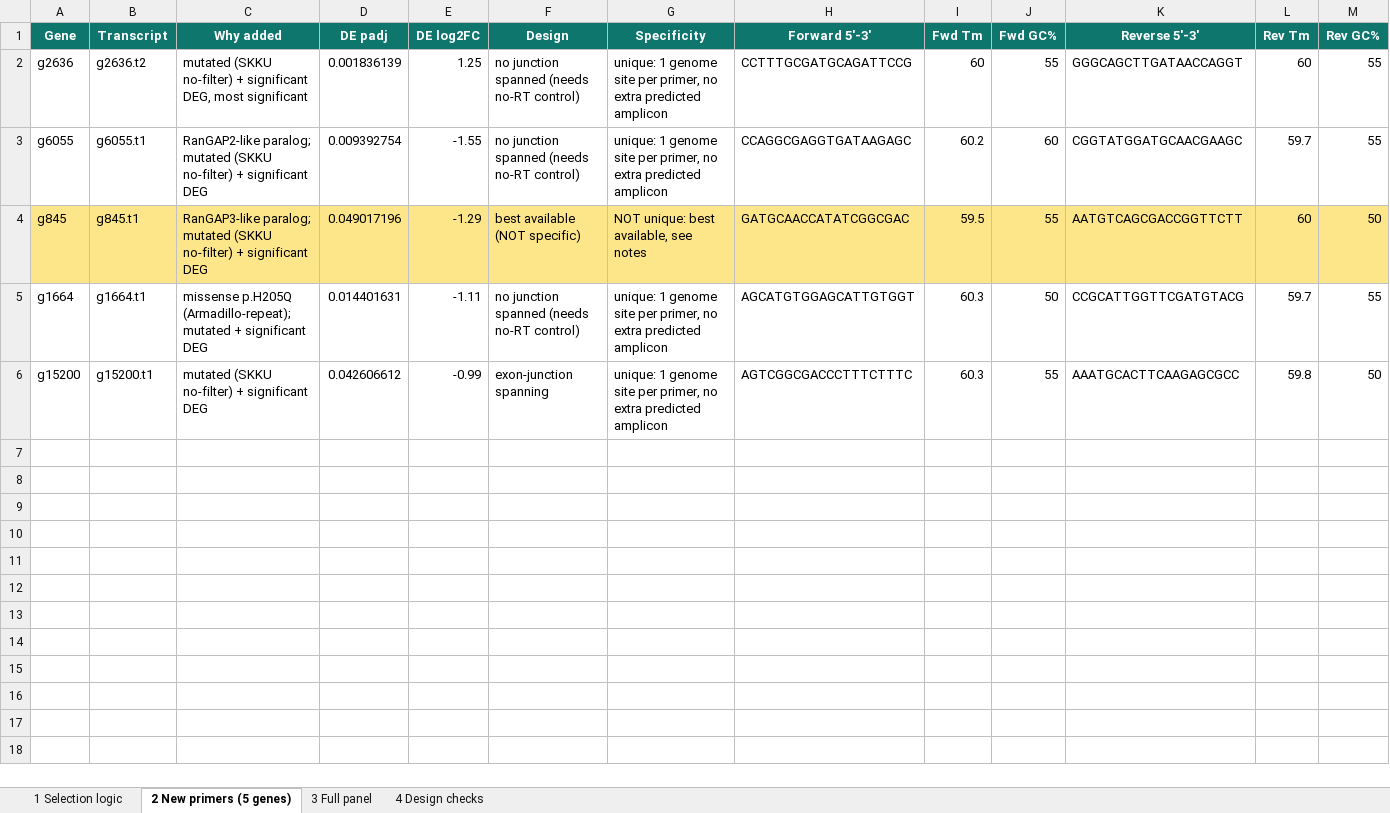
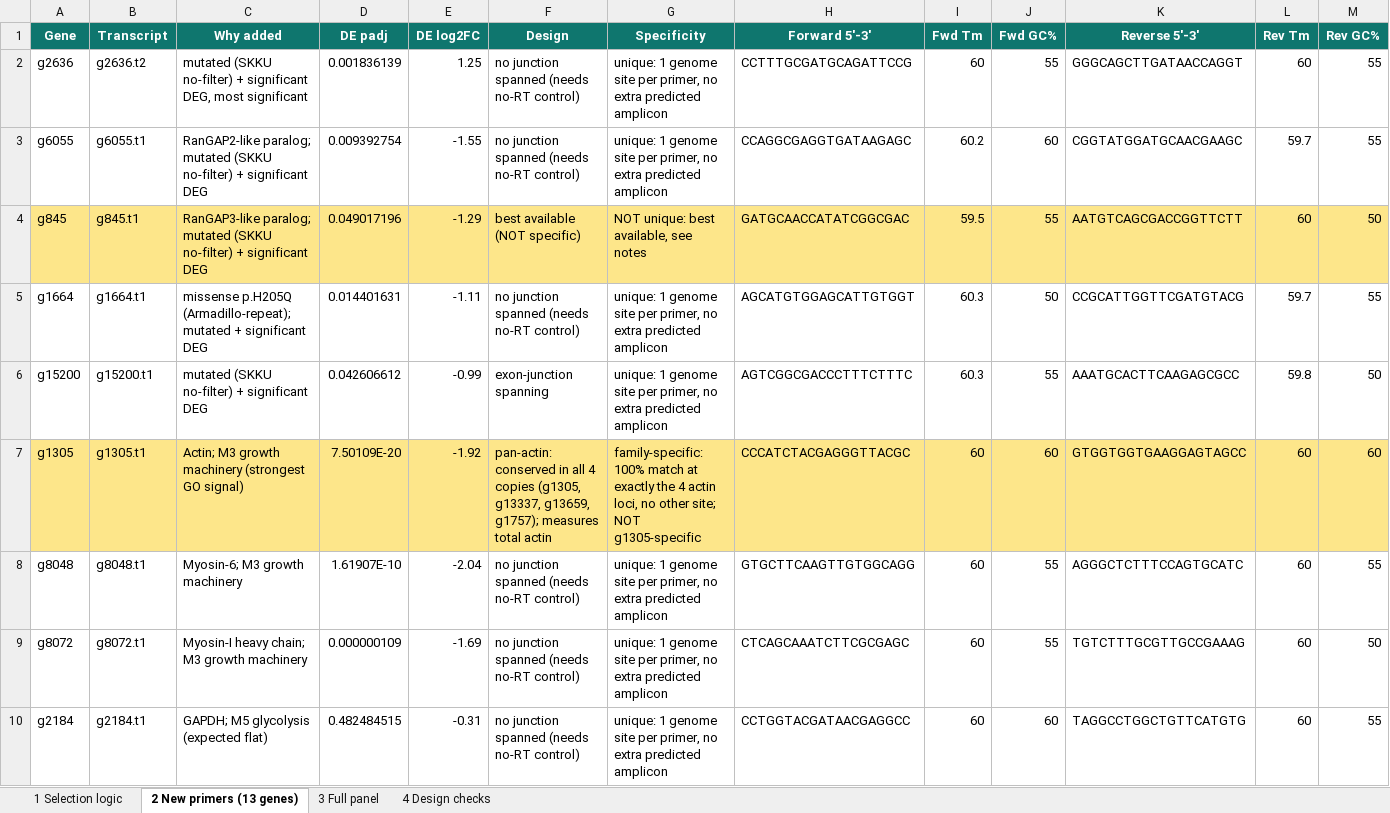
Before and after one commit to jinho1987/schizochytrium-hs6-genomics, an Excel workbook: downloads/qpcr-additional/qPCR_validation_panel_HS6_vs_4.xlsx, sheet 2 New primers (13 genes), drawn as a sheet; only a part is shown; values as stored, in another font and other column widths than the file's, no borders; rows hold the shown columns only; the diff covers the shown part only; the diff names each change by its address in the sheet, - before the commit and + after, or states it on an @@ line.

```diff
--- a/downloads/qpcr-additional/qPCR_validation_panel_HS6_vs_4.xlsx (sheet 2 New primers (13 genes))
+++ b/downloads/qpcr-additional/qPCR_validation_panel_HS6_vs_4.xlsx (sheet 2 New primers (13 genes))
-sheet tab: 2 New primers (5 genes)
+sheet tab: 2 New primers (13 genes)
+row 7: g1305 | g1305.t1 | Actin; M3 growth machinery (strongest GO signal) | 7.50109E-20 | -1.92 | pan-actin: conserved in all 4 copies (g1305, g13337, g13659, g1757); measures total actin | family-specific: 100% match at exactly the 4 actin loci, no other site; NOT g1305-specific | CCCATCTACGAGGGTTACGC | 60 | 60 | GTGGTGGTGAAGGAGTAGCC | 60 | 60
+row 8: g8048 | g8048.t1 | Myosin-6; M3 growth machinery | 1.61907E-10 | -2.04 | no junction spanned (needs no-RT control) | unique: 1 genome site per primer, no extra predicted amplicon | GTGCTTCAAGTTGTGGCAGG | 60 | 55 | AGGGCTCTTTCCAGTGCATC | 60 | 55
+row 9: g8072 | g8072.t1 | Myosin-I heavy chain; M3 growth machinery | 0.000000109 | -1.69 | no junction spanned (needs no-RT control) | unique: 1 genome site per primer, no extra predicted amplicon | CTCAGCAAATCTTCGCGAGC | 60 | 55 | TGTCTTTGCGTTGCCGAAAG | 60 | 50
+row 10: g2184 | g2184.t1 | GAPDH; M5 glycolysis (expected flat) | 0.482484515 | -0.31 | no junction spanned (needs no-RT control) | unique: 1 genome site per primer, no extra predicted amplicon | CCTGGTACGATAACGAGGCC | 60 | 60 | TAGGCCTGGCTGTTCATGTG | 60 | 55
```
Also changed, not shown: 4 added rows elsewhere in this sheet, sheet 3 Full panel, sheet 4 Design checks, sheet 1 Selection logic, 2 other files.
